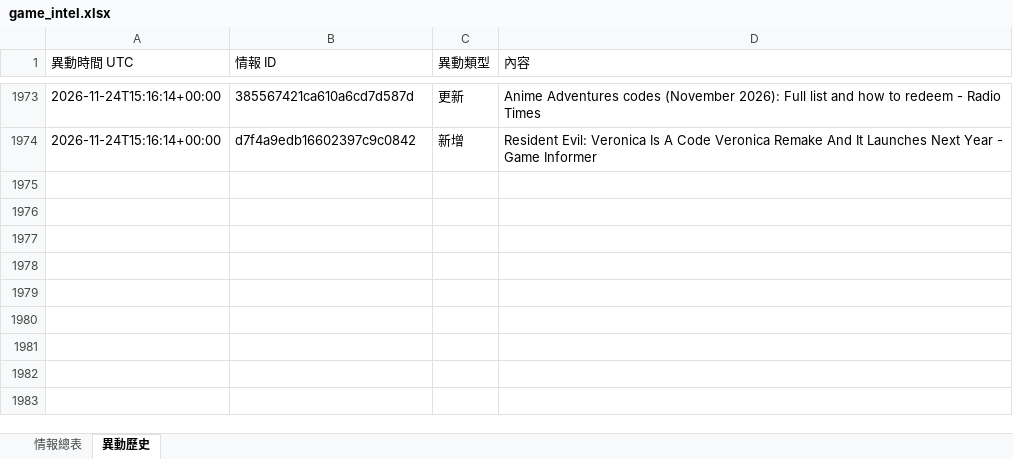
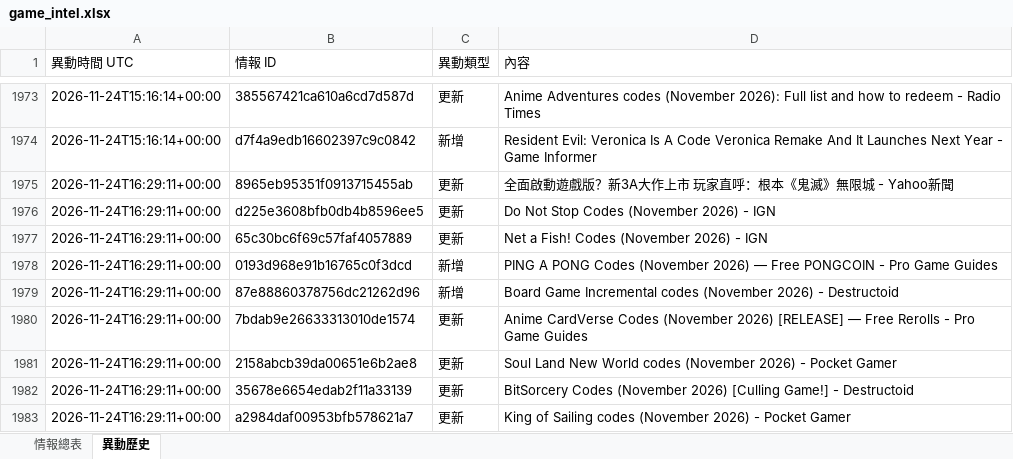
Before and after one commit to jerry000123456789-art/game-intel1, an Excel workbook: docs/game_intel.xlsx, sheet 異動歷史, drawn as a sheet; only a part is shown, gaps mark what is left out; values as stored, in another font and other column widths than the file's, no borders; the diff names each change by its address in the sheet, - before the commit and + after, or states it on an @@ line.

```diff
--- a/docs/game_intel.xlsx (sheet 異動歷史)
+++ b/docs/game_intel.xlsx (sheet 異動歷史)
+row 1975: 2026-11-24T16:29:11+00:00 | 8965eb95351f0913715455ab | 更新 | 全面啟動遊戲版？新3A大作上市 玩家直呼：根本《鬼滅》無限城 - Yahoo新聞
+row 1976: 2026-11-24T16:29:11+00:00 | d225e3608bfb0db4b8596ee5 | 更新 | Do Not Stop Codes (November 2026) - IGN
+row 1977: 2026-11-24T16:29:11+00:00 | 65c30bc6f69c57faf4057889 | 更新 | Net a Fish! Codes (November 2026) - IGN
+row 1978: 2026-11-24T16:29:11+00:00 | 0193d968e91b16765c0f3dcd | 新增 | PING A PONG Codes (November 2026) — Free PONGCOIN - Pro Game Guides
+row 1979: 2026-11-24T16:29:11+00:00 | 87e88860378756dc21262d96 | 新增 | Board Game Incremental codes (November 2026) - Destructoid
+row 1980: 2026-11-24T16:29:11+00:00 | 7bdab9e26633313010de1574 | 更新 | Anime CardVerse Codes (November 2026) [RELEASE] — Free Rerolls - Pro Game Guides
+row 1981: 2026-11-24T16:29:11+00:00 | 2158abcb39da00651e6b2ae8 | 更新 | Soul Land New World codes (November 2026) - Pocket Gamer
+row 1982: 2026-11-24T16:29:11+00:00 | 35678e6654edab2f11a33139 | 更新 | BitSorcery Codes (November 2026) [Culling Game!] - Destructoid
+row 1983: 2026-11-24T16:29:11+00:00 | a2984daf00953bfb578621a7 | 更新 | King of Sailing codes (November 2026) - Pocket Gamer
```
Also changed, not shown: sheet 情報總表, 4 other files.
